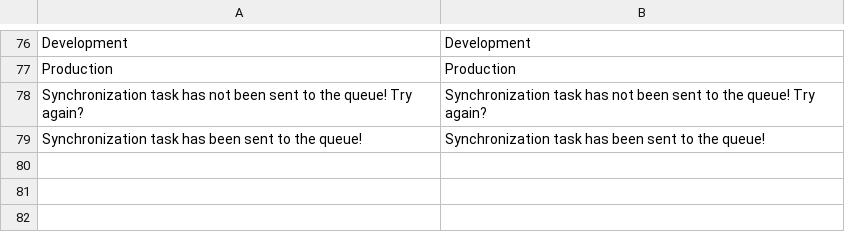
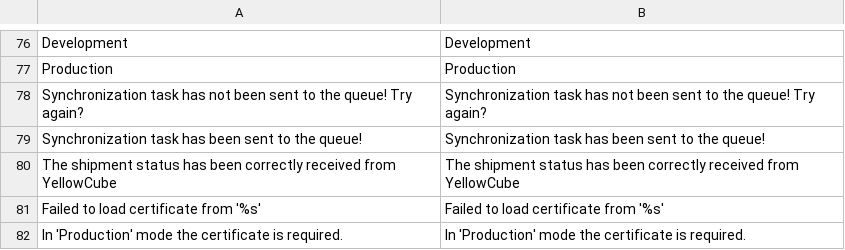
Before and after one commit to swisspost-yellowcube/magento-yellowcube, a CSV file: src/app/locale/en_US/Swisspost_Yellowcube.csv, drawn as a sheet; only a part is shown, gaps mark what is left out; the diff names each change by its address in the sheet, - before the commit and + after, or states it on an @@ line.

```diff
--- a/src/app/locale/en_US/Swisspost_Yellowcube.csv
+++ b/src/app/locale/en_US/Swisspost_Yellowcube.csv
+row 80: The shipment status has been correctly received from YellowCube | The shipment status has been correctly received from YellowCube
+row 81: Failed to load certificate from '%s' | Failed to load certificate from '%s'
+row 82: In 'Production' mode the certificate is required. | In 'Production' mode the certificate is required.
```
Also changed, not shown: 3 other files.
